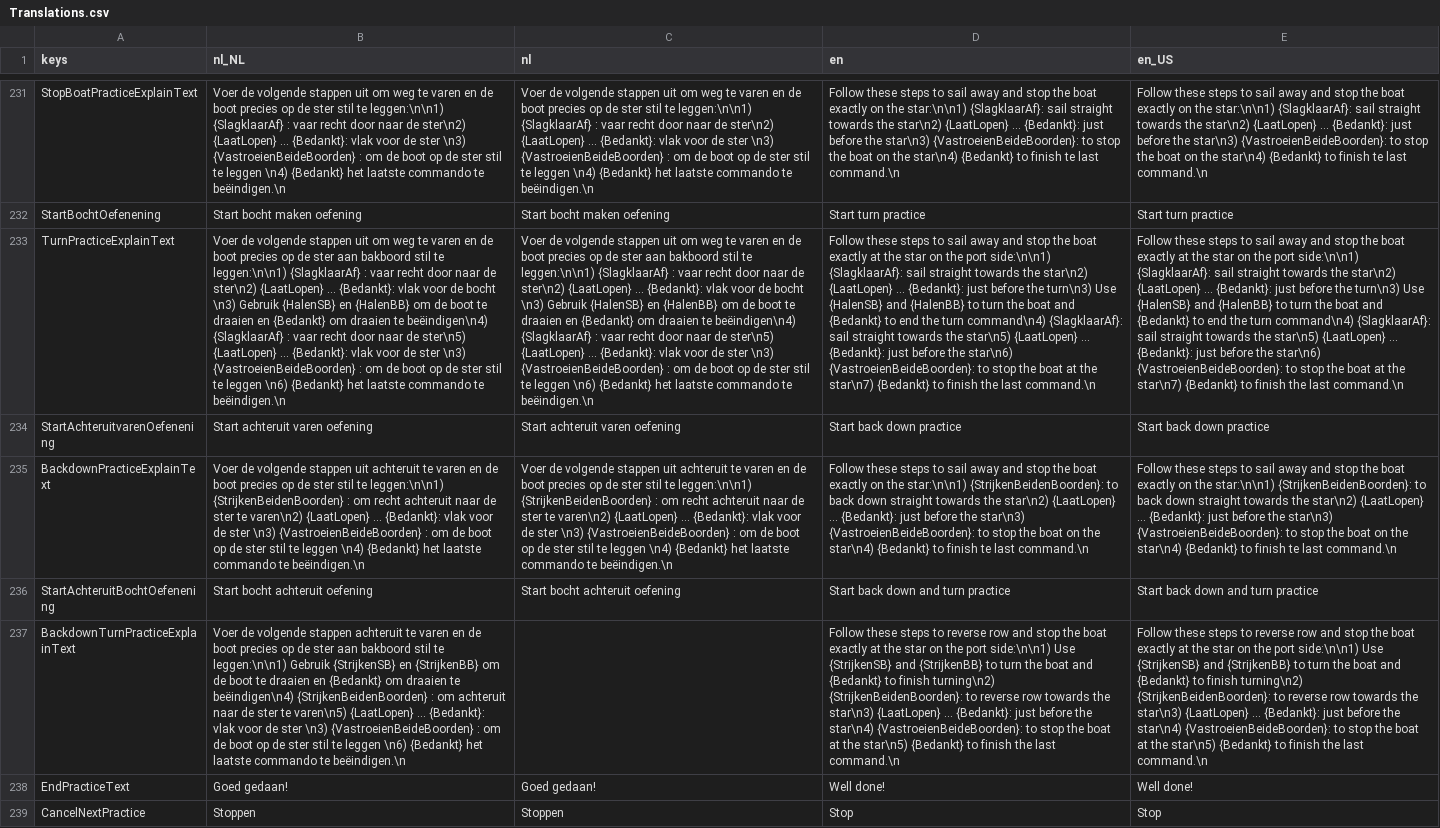
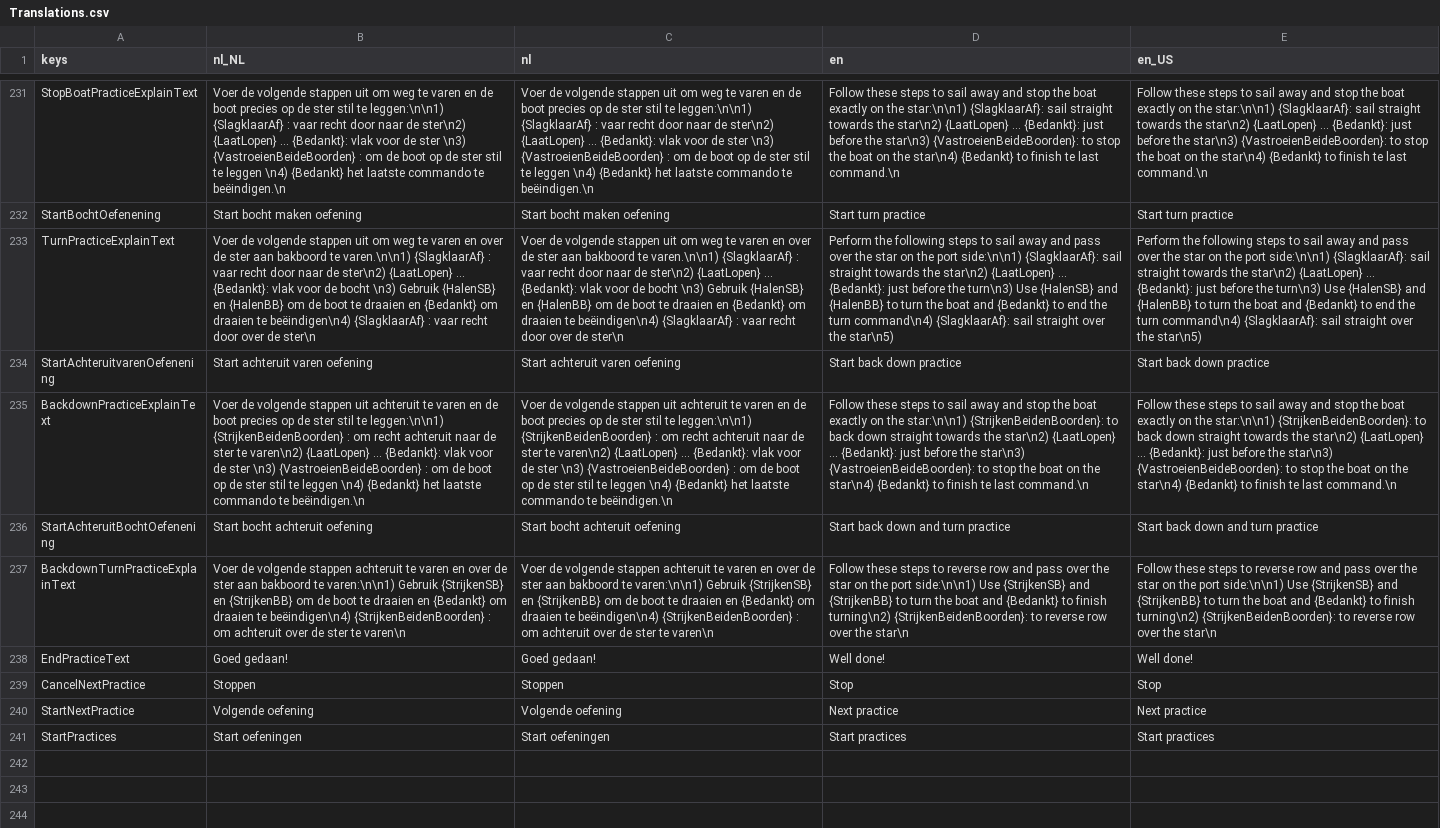
Before and after one commit to tijmenvangulik/PracticeRowingCommands, a CSV file: src/translations/Translations.csv, drawn as a sheet; only a part is shown, gaps mark what is left out; the shorter side is filled out with more unchanged rows; the diff names each change by its address in the sheet, - before the commit and + after, or states it on an @@ line.

```diff
--- a/src/translations/Translations.csv
+++ b/src/translations/Translations.csv
-B233 (nl_NL): …varen en de boot precies op de ster aan bakboord stil te leggen:\n\n1) {SlagklaarAf} : vaar recht door naar de ster\n2) {LaatLopen} … {Bedankt}: vlak voor de bocht \n3) Gebruik {HalenSB} en {HalenBB} om de boot te draaien en {Bedankt} om draaien te beëindigen\n4) {SlagklaarAf} : vaar recht door naar de ster\n5) {LaatLopen} … {Bedankt}: vlak voor de ster \n3) {VastroeienBeideBoorden} : om de boot op de ster stil te leggen \n6) {Bedankt} het laatste commando te beëindigen.\n
+B233 (nl_NL): …varen en over de ster aan bakboord te varen.\n\n1) {SlagklaarAf} : vaar recht door naar de ster\n2) {LaatLopen} … {Bedankt}: vlak voor de bocht \n3) Gebruik {HalenSB} en {HalenBB} om de boot te draaien en {Bedankt} om draaien te beëindigen\n4) {SlagklaarAf} : vaar recht door over de ster\n
-C233 (nl): …varen en de boot precies op de ster aan bakboord stil te leggen:\n\n1) {SlagklaarAf} : vaar recht door naar de ster\n2) {LaatLopen} … {Bedankt}: vlak voor de bocht \n3) Gebruik {HalenSB} en {HalenBB} om de boot te draaien en {Bedankt} om draaien te beëindigen\n4) {SlagklaarAf} : vaar recht door naar de ster\n5) {LaatLopen} … {Bedankt}: vlak voor de ster \n3) {VastroeienBeideBoorden} : om de boot op de ster stil te leggen \n6) {Bedankt} het laatste commando te beëindigen.\n
+C233 (nl): …varen en over de ster aan bakboord te varen.\n\n1) {SlagklaarAf} : vaar recht door naar de ster\n2) {LaatLopen} … {Bedankt}: vlak voor de bocht \n3) Gebruik {HalenSB} en {HalenBB} om de boot te draaien en {Bedankt} om draaien te beëindigen\n4) {SlagklaarAf} : vaar recht door over de ster\n
-D233 (en): Follow these steps to sail away and stop the boat exactly at the star on the port side:\n\n1) {SlagklaarAf}: sail straight towards the star\n2) {LaatLopen} … {Bedankt}: just before the turn\n3) Use {HalenSB} and {HalenBB} to turn the boat and {Bedankt} to end the turn command\n4) {SlagklaarAf}: sail straight towards the star\n5) {LaatLopen} … {Bedankt}: just before the star\n6) {VastroeienBeideBoorden}: to stop the boat at the star\n7) {Bedankt} to finish the last command.\n
+D233 (en): Perform the following steps to sail away and pass over the star on the port side:\n\n1) {SlagklaarAf}: sail straight towards the star\n2) {LaatLopen} … {Bedankt}: just before the turn\n3) Use {HalenSB} and {HalenBB} to turn the boat and {Bedankt} to end the turn command\n4) {SlagklaarAf}: sail straight over the star\n5)
-E233 (en_US): Follow these steps to sail away and stop the boat exactly at the star on the port side:\n\n1) {SlagklaarAf}: sail straight towards the star\n2) {LaatLopen} … {Bedankt}: just before the turn\n3) Use {HalenSB} and {HalenBB} to turn the boat and {Bedankt} to end the turn command\n4) {SlagklaarAf}: sail straight towards the star\n5) {LaatLopen} … {Bedankt}: just before the star\n6) {VastroeienBeideBoorden}: to stop the boat at the star\n7) {Bedankt} to finish the last command.\n
+E233 (en_US): Perform the following steps to sail away and pass over the star on the port side:\n\n1) {SlagklaarAf}: sail straight towards the star\n2) {LaatLopen} … {Bedankt}: just before the turn\n3) Use {HalenSB} and {HalenBB} to turn the boat and {Bedankt} to end the turn command\n4) {SlagklaarAf}: sail straight over the star\n5)
-B237 (nl_NL): …varen en de boot precies op de ster aan bakboord stil te leggen:\n\n1) Gebruik {StrijkenSB} en {StrijkenBB} om de boot te draaien en {Bedankt} om draaien te beëindigen\n4) {StrijkenBeidenBoorden} : om achteruit naar de ster te varen\n5) {LaatLopen} … {Bedankt}: vlak voor de ster \n3) {VastroeienBeideBoorden} : om de boot op de ster stil te leggen \n6) {Bedankt} het laatste commando te beëindigen.\n
+B237 (nl_NL): …varen en over de ster aan bakboord te varen:\n\n1) Gebruik {StrijkenSB} en {StrijkenBB} om de boot te draaien en {Bedankt} om draaien te beëindigen\n4) {StrijkenBeidenBoorden} : om achteruit over de ster te varen\n
-C237 (nl): (empty)
+C237 (nl): Voer de volgende stappen achteruit te varen en over de ster aan bakboord te varen:\n\n1) Gebruik {StrijkenSB} en {StrijkenBB} om de boot te draaien en {Bedankt} om draaien te beëindigen\n4) {StrijkenBeidenBoorden} : om achteruit over de ster te varen\n
-D237 (en): …row and stop the boat exactly at the star on the port side:\n\n1) Use {StrijkenSB} and {StrijkenBB} to turn the boat and {Bedankt} to finish turning\n2) {StrijkenBeidenBoorden}: to reverse row towards the star\n3) {LaatLopen} … {Bedankt}: just before the star\n4) {VastroeienBeideBoorden}: to stop the boat at the star\n5) {Bedankt} to finish the last command.\n
+D237 (en): …row and pass over the star on the port side:\n\n1) Use {StrijkenSB} and {StrijkenBB} to turn the boat and {Bedankt} to finish turning\n2) {StrijkenBeidenBoorden}: to reverse row over the star\n
-E237 (en_US): …row and stop the boat exactly at the star on the port side:\n\n1) Use {StrijkenSB} and {StrijkenBB} to turn the boat and {Bedankt} to finish turning\n2) {StrijkenBeidenBoorden}: to reverse row towards the star\n3) {LaatLopen} … {Bedankt}: just before the star\n4) {VastroeienBeideBoorden}: to stop the boat at the star\n5) {Bedankt} to finish the last command.\n
+E237 (en_US): …row and pass over the star on the port side:\n\n1) Use {StrijkenSB} and {StrijkenBB} to turn the boat and {Bedankt} to finish turning\n2) {StrijkenBeidenBoorden}: to reverse row over the star\n
```
Also changed, not shown: 10 other files.
